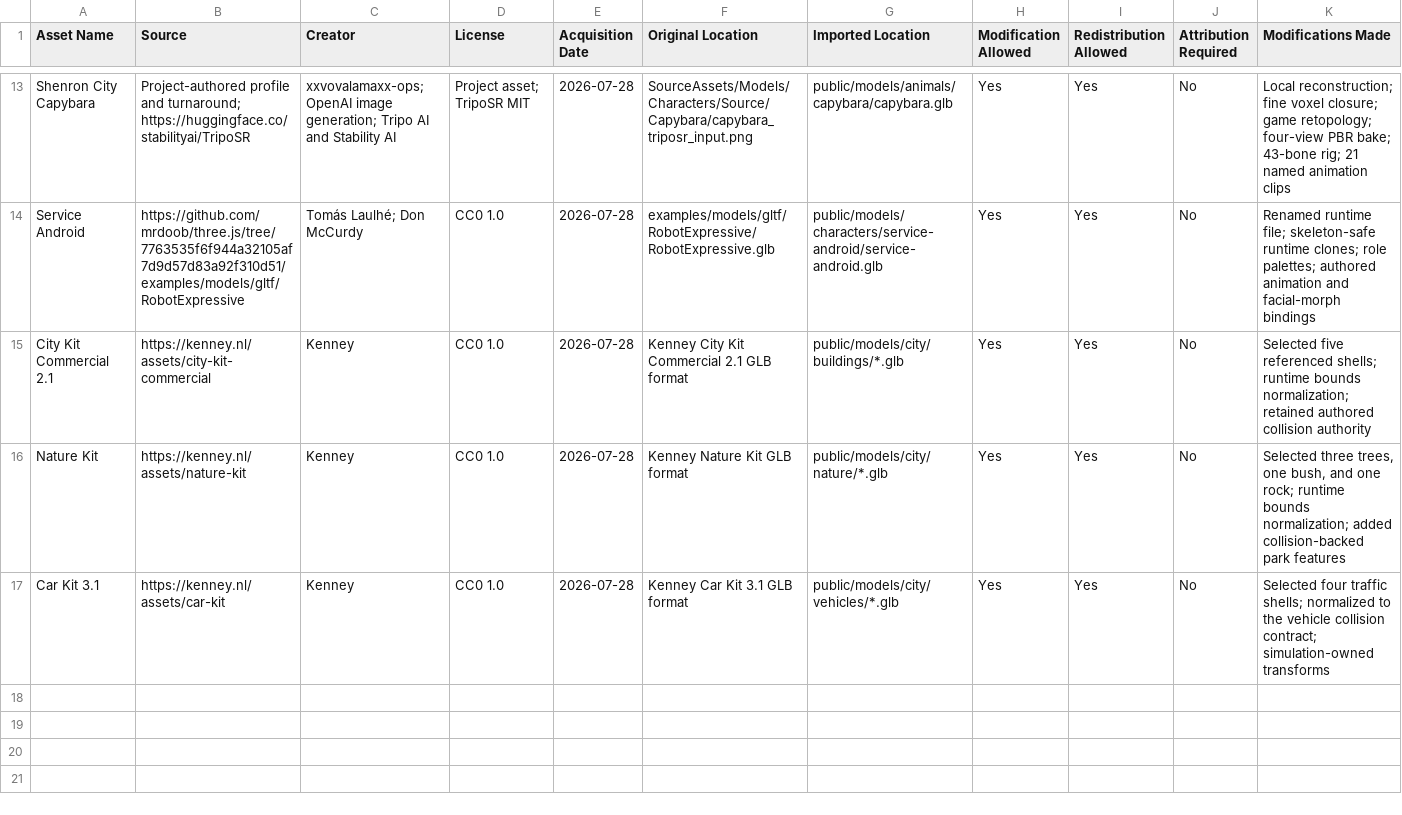
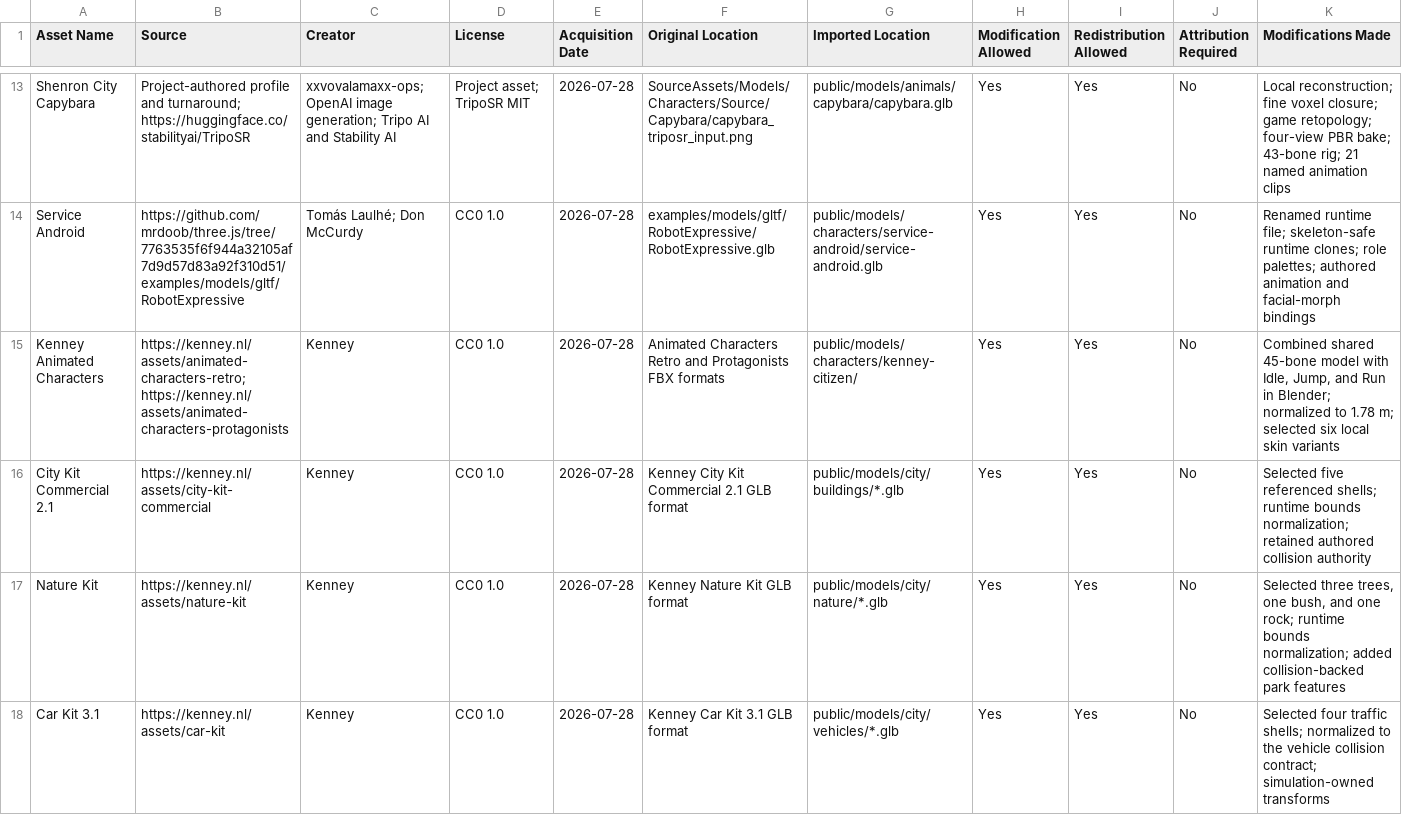
Before and after one commit to xxvovalamaxx-ops/shenron-city, a CSV file: docs/Assets/ASSET_MANIFEST.csv, drawn as a sheet; only a part is shown, gaps mark what is left out; rows hold the shown columns only; the diff names each change by its address in the sheet, - before the commit and + after, or states it on an @@ line.

Commit message:
feat: add audited animated human cast

```diff
--- a/docs/Assets/ASSET_MANIFEST.csv
+++ b/docs/Assets/ASSET_MANIFEST.csv
+row 15: Kenney Animated Characters | https://kenney.nl/assets/animated-characters-retro; https://kenney.nl/assets/animated-characters-protagonists | Kenney | CC0 1.0 | 2026-07-28 | Animated Characters Retro and Protagonists FBX formats | public/models/characters/kenney-citizen/ | Yes | Yes | No | Combined shared 45-bone model with Idle, Jump, and Run in Blender; normalized to 1.78 m; selected six local skin variants
```
Also changed, not shown: 36 other files.
